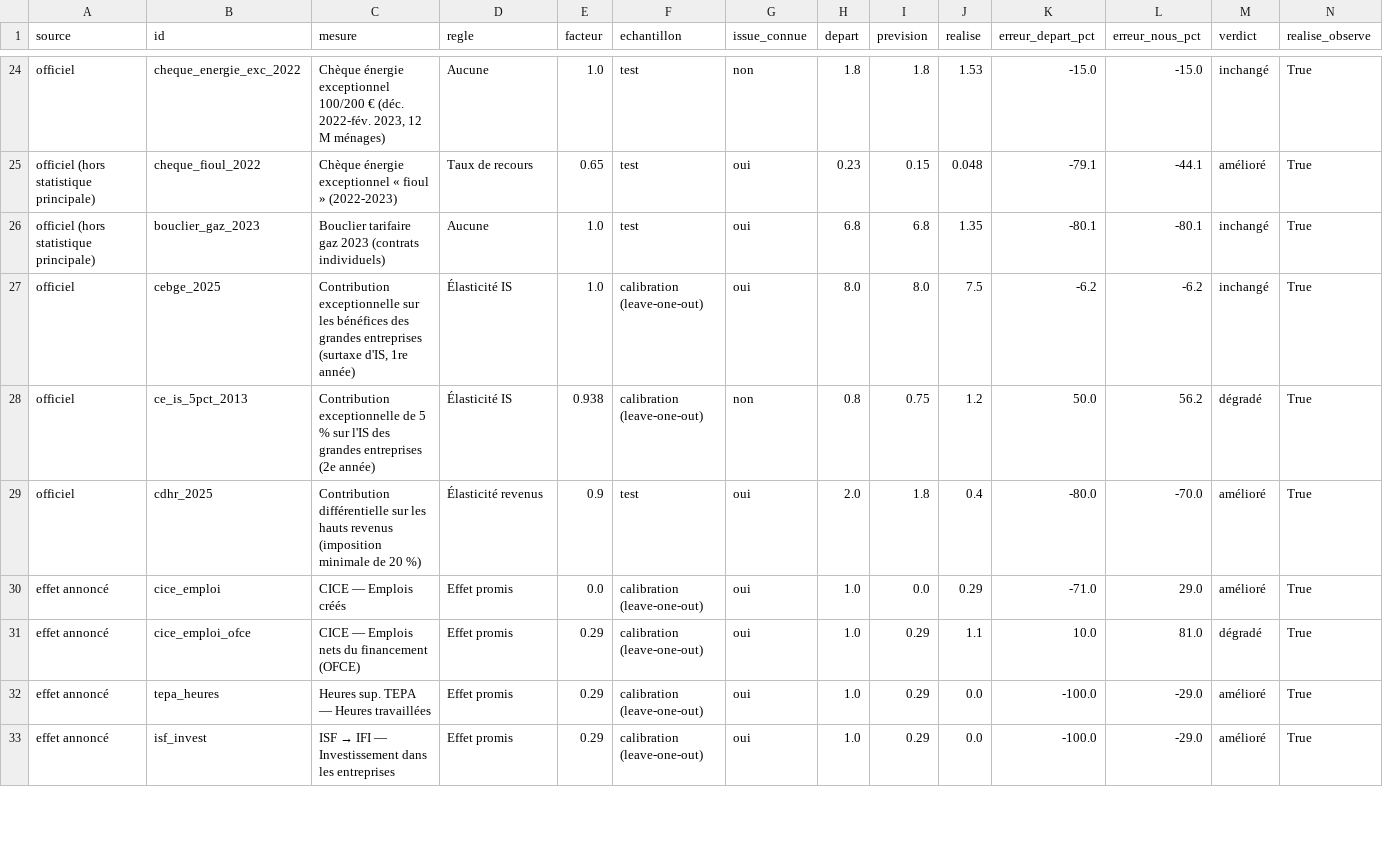
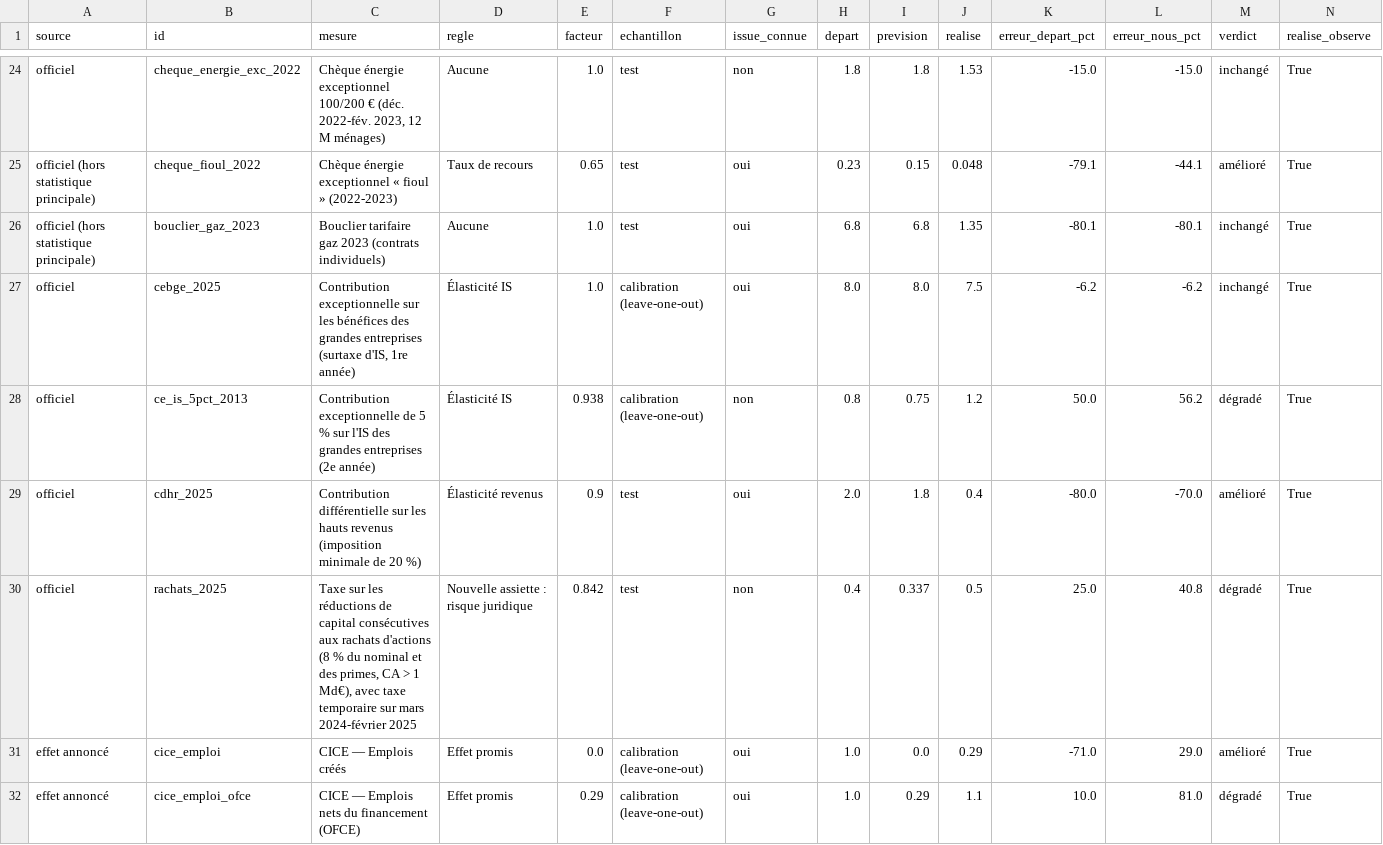
Before and after one commit to HugoFara/promesses-a-l-epreuve, a CSV file: data/validation_mesures.csv, drawn as a sheet; only a part is shown, gaps mark what is left out; the shorter side is filled out with more unchanged rows; the diff names each change by its address in the sheet, - before the commit and + after, or states it on an @@ line.

```diff
--- a/data/validation_mesures.csv
+++ b/data/validation_mesures.csv
+row 30: officiel | rachats_2025 | Taxe sur les réductions de capital consécutives aux rachats d'actions (8 % du nominal et des primes, CA > 1 Md€), avec taxe temporaire sur mars 2024-février 2025 | Nouvelle assiette : risque juridique | 0.842 | test | non | 0.4 | 0.337 | 0.5 | 25.0 | 40.8 | dégradé | True
```
Also changed, not shown: data/mesures_cout.csv, data/mesures_cout_calc.csv, 15 other files.
